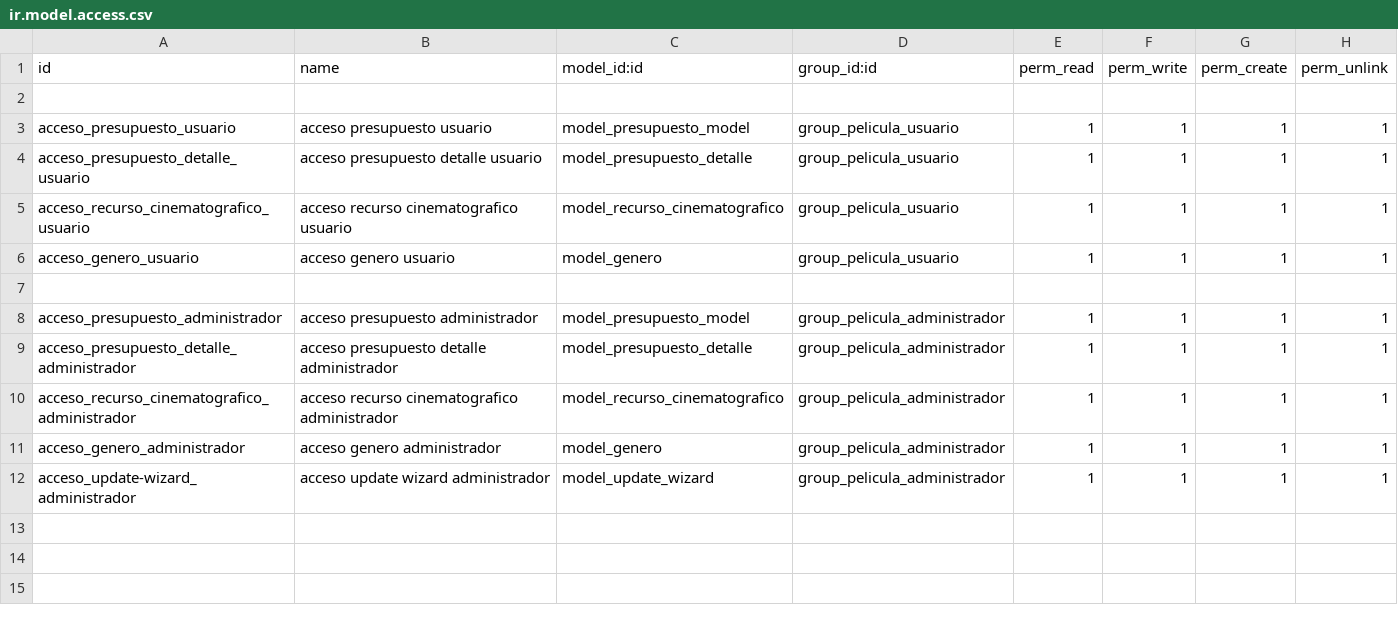
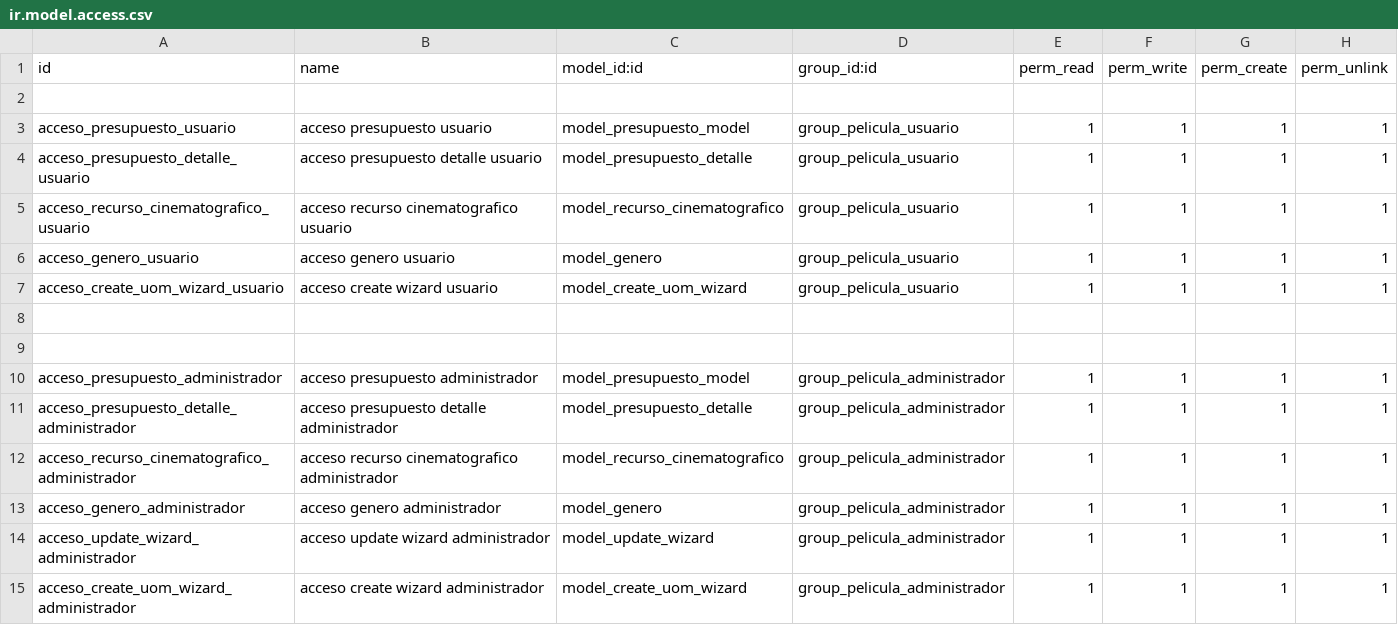
Before and after one commit to JaneiroP/odooproyect, a CSV file: peliculas/security/ir.model.access.csv, drawn as a sheet.

```diff
--- a/peliculas/security/ir.model.access.csv
+++ b/peliculas/security/ir.model.access.csv
@@ -6,2 +6,4 @@ acceso_recurso_cinematografico_usuario,acceso recurso cinematografico usuario,mo
 acceso_genero_usuario,acceso genero usuario,model_genero,group_pelicula_usuario,1,1,1,1
+acceso_create_uom_wizard_usuario,acceso create wizard usuario,model_create_uom_wizard,group_pelicula_usuario,1,1,1,1
+
 
@@ -11,2 +13,3 @@ acceso_recurso_cinematografico_administrador,acceso recurso cinematografico admi
 acceso_genero_administrador,acceso genero administrador,model_genero,group_pelicula_administrador,1,1,1,1
-acceso_update-wizard_administrador,acceso update wizard administrador,model_update_wizard,group_pelicula_administrador,1,1,1,1
+acceso_update_wizard_administrador,acceso update wizard administrador,model_update_wizard,group_pelicula_administrador,1,1,1,1
+acceso_create_uom_wizard_administrador,acceso create wizard administrador,model_create_uom_wizard,group_pelicula_administrador,1,1,1,1
```
Also changed, not shown: 5 other files.
